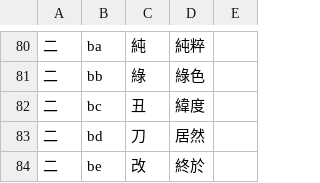
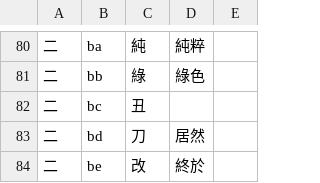
Before and after one commit to forFudan/yuhao, a CSV file: beta/generator/宇浩一二簡設置繁體.csv, drawn as a sheet; only a part is shown, gaps mark what is left out.

```diff
--- a/beta/generator/宇浩一二簡設置繁體.csv
+++ b/beta/generator/宇浩一二簡設置繁體.csv
@@ -81,3 +81,3 @@
 二,bb,綠,綠色,
-二,bc,丑,緯度,
+二,bc,丑,,
 二,bd,刀,居然,
```
Also changed, not shown: beta/generator/宇浩一二簡設置臺灣.csv, 23 other files.
